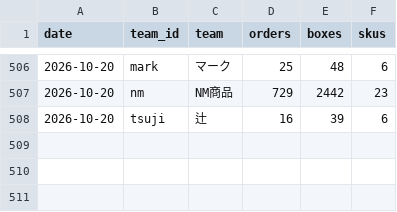
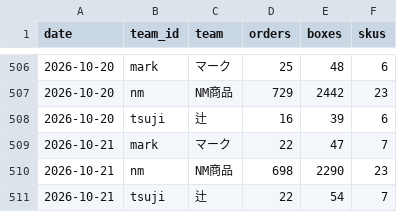
Before and after one commit to lkf99556/dm-orders-dashboard, a CSV file: data/team_daily.csv, drawn as a sheet; only a part is shown, gaps mark what is left out.

```diff
--- a/data/team_daily.csv
+++ b/data/team_daily.csv
@@ -508 +508,4 @@ date,team_id,team,orders,boxes,skus
 2026-10-20,tsuji,辻,16,39,6
+2026-10-21,mark,マーク,22,47,7
+2026-10-21,nm,NM商品,698,2290,23
+2026-10-21,tsuji,辻,22,54,7
```
Also changed, not shown: data/sku_daily.csv, data/total_daily.csv, 3 other files.
